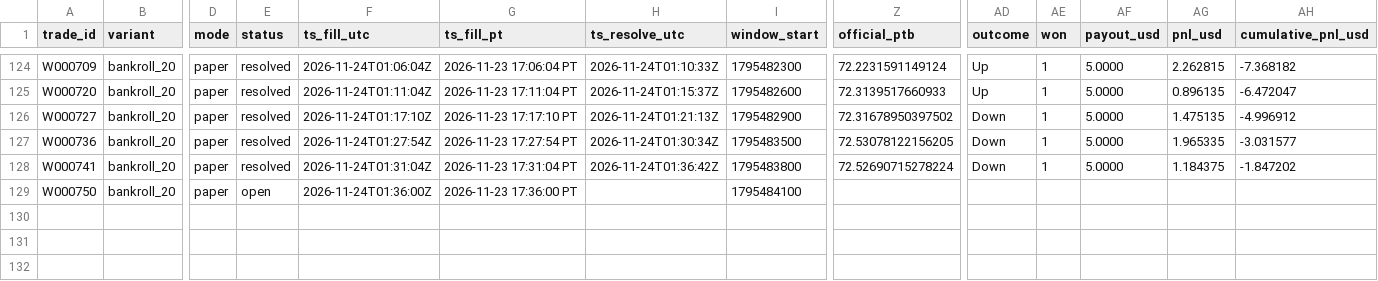
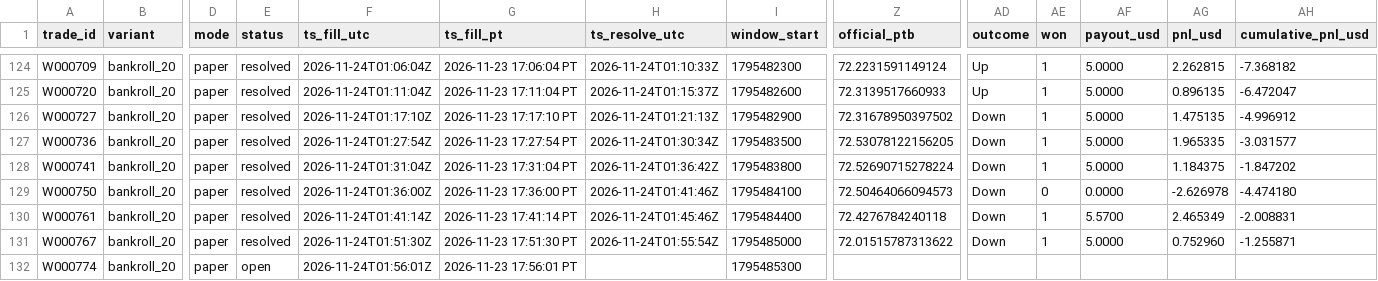
Before and after one commit to michaeldeuchar-dotcom/sol-paper-bot, a CSV file: data/week2/trades_bankroll_20.csv, drawn as a sheet; only a part is shown, gaps mark what is left out; rows hold the shown columns only; the diff names each change by its address in the sheet, - before the commit and + after, or states it on an @@ line.

```diff
--- a/data/week2/trades_bankroll_20.csv
+++ b/data/week2/trades_bankroll_20.csv
-E129 (status): open
+E129 (status): resolved
-H129 (ts_resolve_utc): (empty)
+H129 (ts_resolve_utc): 2026-11-24T01:41:46Z
-Z129 (official_ptb): (empty)
+Z129 (official_ptb): 72.50464066094573
-AD129 (outcome): (empty)
+AD129 (outcome): Down
-AE129 (won): (empty)
+AE129 (won): 0
-AF129 (payout_usd): (empty)
+AF129 (payout_usd): 0.0000
-AG129 (pnl_usd): (empty)
+AG129 (pnl_usd): -2.626978
-AH129 (cumulative_pnl_usd): (empty)
+AH129 (cumulative_pnl_usd): -4.474180
+row 130: W000761 | bankroll_20 | paper | resolved | 2026-11-24T01:41:14Z | 2026-11-23 17:41:14 PT | 2026-11-24T01:45:46Z | 1795484400 | 72.4276784240118 | Down | 1 | 5.5700 | 2.465349 | -2.008831
+row 131: W000767 | bankroll_20 | paper | resolved | 2026-11-24T01:51:30Z | 2026-11-23 17:51:30 PT | 2026-11-24T01:55:54Z | 1795485000 | 72.01515787313622 | Down | 1 | 5.0000 | 0.752960 | -1.255871
+row 132: W000774 | bankroll_20 | paper | open | 2026-11-24T01:56:01Z | 2026-11-23 17:56:01 PT |  | 1795485300
```
Also changed, not shown: data/week2/bankroll_history.csv, data/week2/cash_out_exits.csv, 16 other files.
